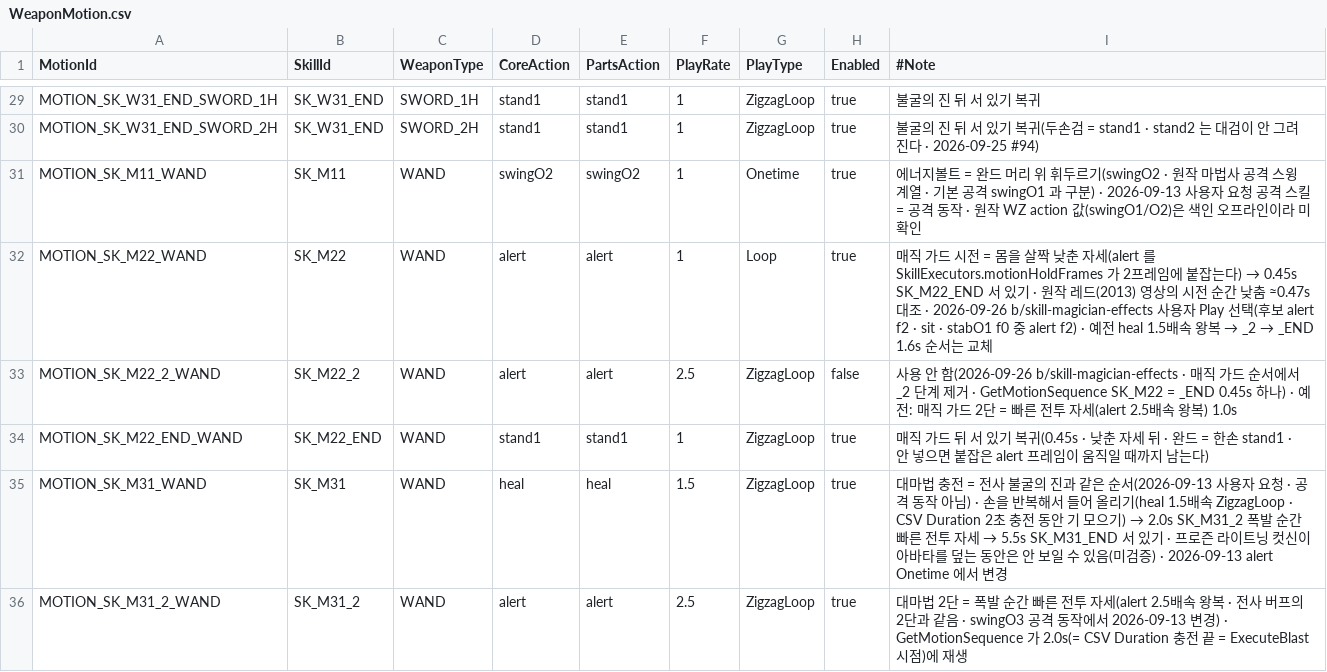
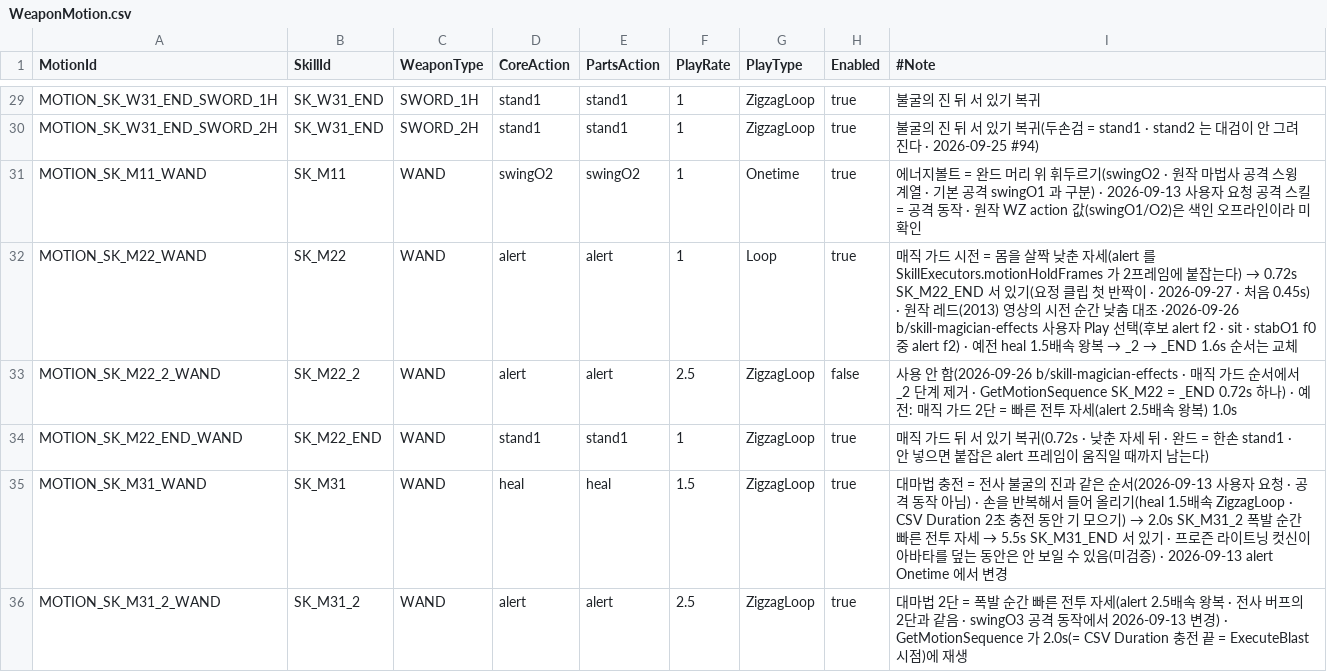
Before and after one commit to alsrn5172/villagedefense, a CSV file: RootDesk/MyDesk/WeaponMotion.csv, drawn as a sheet; only a part is shown, gaps mark what is left out.

```diff
--- a/RootDesk/MyDesk/WeaponMotion.csv
+++ b/RootDesk/MyDesk/WeaponMotion.csv
@@ -31,5 +31,5 @@ MOTION_SK_W31_END_SWORD_2H,SK_W31_END,SWORD_2H,stand1,stand1,1,ZigzagLoop,true,
 MOTION_SK_M11_WAND,SK_M11,WAND,swingO2,swingO2,1,Onetime,true,에너지볼트 = 완드 머리 위 휘두르기(swingO2 · 원작 마법사 공격 스윙 계열 · 기본 공격 swingO1 과 구분) · 2026-09-13 사용자 요청 공격 스킬 = 공격 동작 · 원작 WZ action 값(swingO1/O2)은 색인 오프라인이라 미확인
-MOTION_SK_M22_WAND,SK_M22,WAND,alert,alert,1,Loop,true,매직 가드 시전 = 몸을 살짝 낮춘 자세(alert 를 SkillExecutors.motionHoldFrames 가 2프레임에 붙잡는다) → 0.45s SK_M22_END 서 있기 · 원작 레드(2013) 영상의 시전 순간 낮춤 ≈0.47s 대조 · 2026-09-26 b/skill-magician-effects 사용자 Play 선택(후보 alert f2 · sit · stabO1 f0 중 alert f2) · 예전 heal 1.5배속 왕복 → _2 → _END 1.6s 순서는 교체
-MOTION_SK_M22_2_WAND,SK_M22_2,WAND,alert,alert,2.5,ZigzagLoop,false,사용 안 함(2026-09-26 b/skill-magician-effects · 매직 가드 순서에서 _2 단계 제거 · GetMotionSequence SK_M22 = _END 0.45s 하나) · 예전: 매직 가드 2단 = 빠른 전투 자세(alert 2.5배속 왕복) 1.0s
-MOTION_SK_M22_END_WAND,SK_M22_END,WAND,stand1,stand1,1,ZigzagLoop,true,매직 가드 뒤 서 있기 복귀(0.45s · 낮춘 자세 뒤 · 완드 = 한손 stand1 · 안 넣으면 붙잡은 alert 프레임이 움직일 때까지 남는다)
+MOTION_SK_M22_WAND,SK_M22,WAND,alert,alert,1,Loop,true,매직 가드 시전 = 몸을 살짝 낮춘 자세(alert 를 SkillExecutors.motionHoldFrames 가 2프레임에 붙잡는다) → 0.72s SK_M22_END 서 있기(요정 클립 첫 반짝이 · 2026-09-27 · 처음 0.45s) · 원작 레드(2013) 영상의 시전 순간 낮춤 대조 ·2026-09-26 b/skill-magician-effects 사용자 Play 선택(후보 alert f2 · sit · stabO1 f0 중 alert f2) · 예전 heal 1.5배속 왕복 → _2 → _END 1.6s 순서는 교체
+MOTION_SK_M22_2_WAND,SK_M22_2,WAND,alert,alert,2.5,ZigzagLoop,false,사용 안 함(2026-09-26 b/skill-magician-effects · 매직 가드 순서에서 _2 단계 제거 · GetMotionSequence SK_M22 = _END 0.72s 하나) · 예전: 매직 가드 2단 = 빠른 전투 자세(alert 2.5배속 왕복) 1.0s
+MOTION_SK_M22_END_WAND,SK_M22_END,WAND,stand1,stand1,1,ZigzagLoop,true,매직 가드 뒤 서 있기 복귀(0.72s · 낮춘 자세 뒤 · 완드 = 한손 stand1 · 안 넣으면 붙잡은 alert 프레임이 움직일 때까지 남는다)
 MOTION_SK_M31_WAND,SK_M31,WAND,heal,heal,1.5,ZigzagLoop,true,대마법 충전 = 전사 불굴의 진과 같은 순서(2026-09-13 사용자 요청 · 공격 동작 아님) · 손을 반복해서 들어 올리기(heal 1.5배속 ZigzagLoop · CSV Duration 2초 충전 동안 기 모으기) → 2.0s SK_M31_2 폭발 순간 빠른 전투 자세 → 5.5s SK_M31_END 서 있기 · 프로즌 라이트닝 컷신이 아바타를 덮는 동안은 안 보일 수 있음(미검증) · 2026-09-13 alert Onetime 에서 변경
```
Also changed, not shown: 3 other files.
